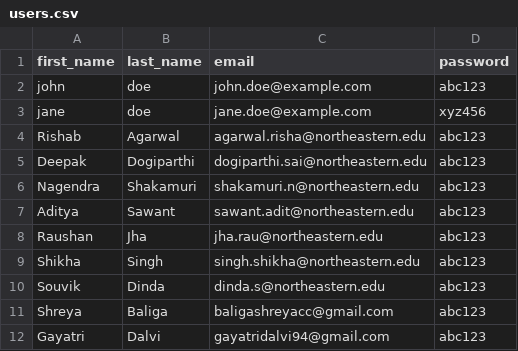
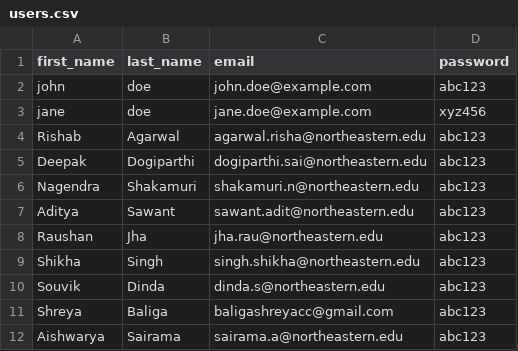
Before and after one commit to fall2023-csye6225-ShreyaBaliga/webapp, a CSV file: opt/users.csv, drawn as a sheet; removed rows and columns are numbered as before the commit, all else as after; the diff names each change by its address in the sheet, - before the commit and + after, or states it on an @@ line.

Commit message:
Assignment_9

```diff
--- a/opt/users.csv
+++ b/opt/users.csv
-row 12: Gayatri | Dalvi | gayatridalvi94@gmail.com | abc123
+row 12: Aishwarya | Sairama | sairama.a@northeastern.edu | abc123
```
